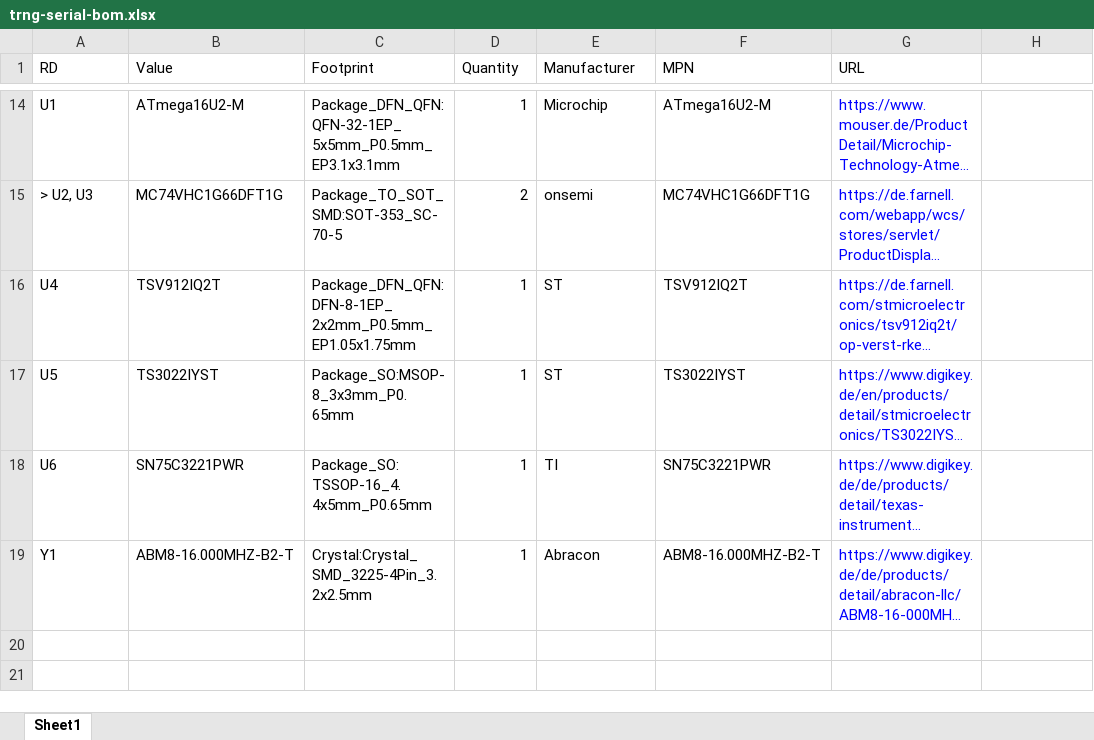
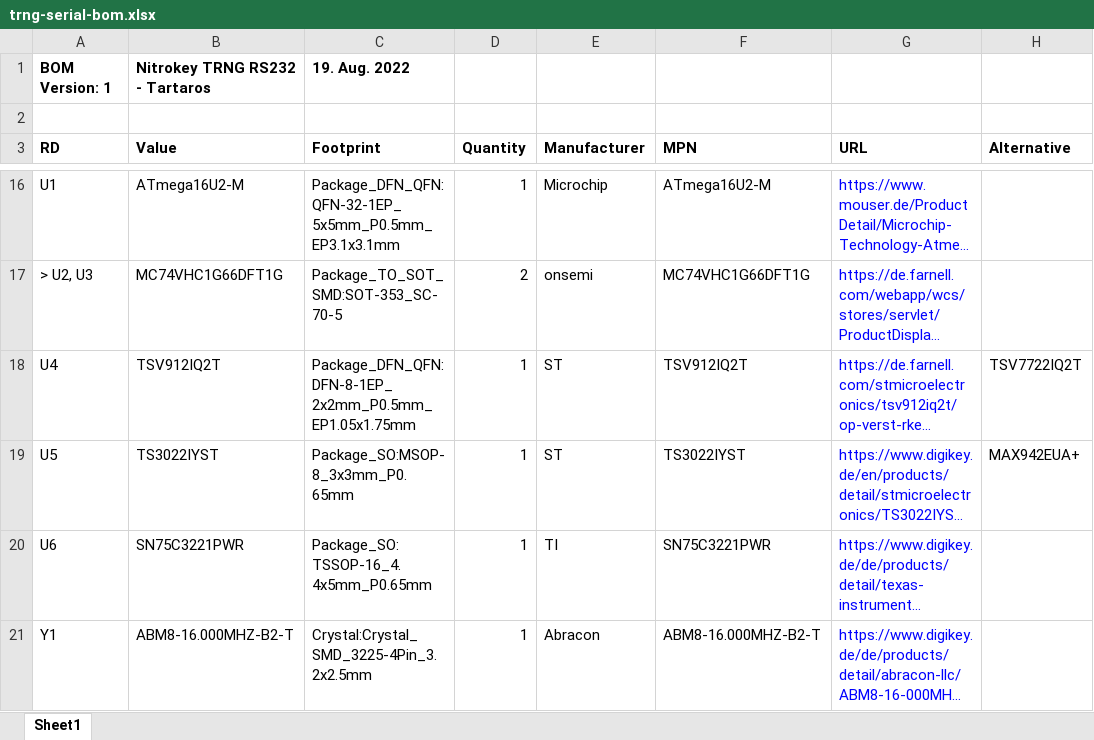
Before and after one commit to Nitrokey/nitrokey-trng-rs232-hardware, an Excel workbook: trng-serial-bom.xlsx, sheet Sheet1, drawn as a sheet; only a part is shown, gaps mark what is left out; long unchanged cells end in …; values as stored, in another font and other column widths than the file's, no borders; addresses are those after the commit; the diff names each change by its address in the sheet, - before the commit and + after, or states it on an @@ line.

Commit message:
BOM: Alternatives TSV7722IQ2T, MAX942EUA+ added

```diff
--- a/trng-serial-bom.xlsx (sheet Sheet1)
+++ b/trng-serial-bom.xlsx (sheet Sheet1)
+row 1: BOM Version: 1 | Nitrokey TRNG RS232 - Tartaros | 19. Aug. 2022
+row 2: (empty)
-A3:G3 bold: off
+A3:G3 bold: on
-H3: (empty)
+H3: Alternative
-H18 (Alternative): (empty)
+H18 (Alternative): TSV7722IQ2T
-H19 (Alternative): (empty)
+H19 (Alternative): MAX942EUA+
```
